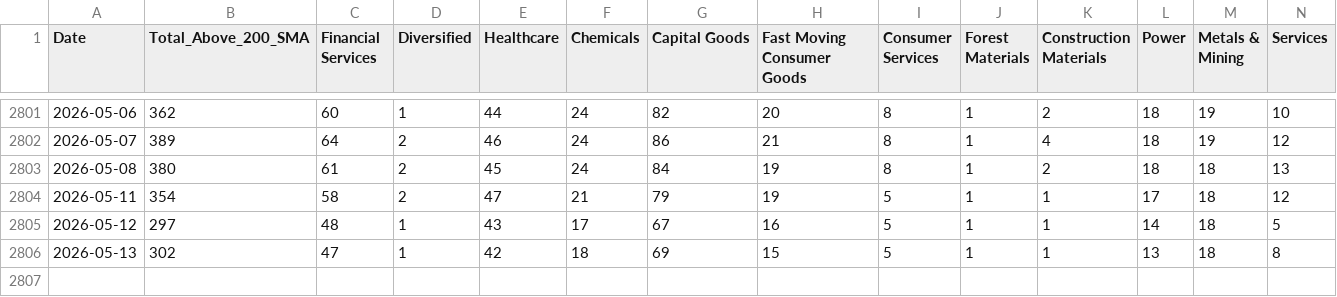
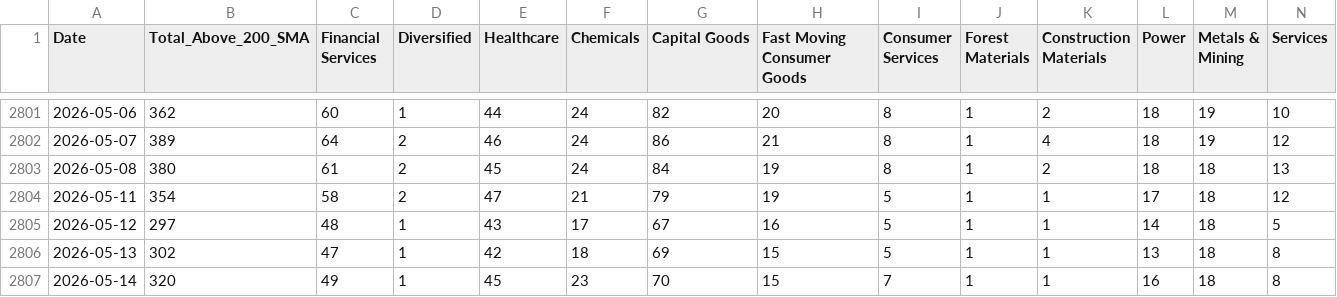
Before and after one commit to rehmahahmed/nse-bhavcopy-data, a CSV file: market_breadth_history_5yr.csv, drawn as a sheet; only a part is shown, gaps mark what is left out; rows hold the shown columns only; the diff names each change by its address in the sheet, - before the commit and + after, or states it on an @@ line.

```diff
--- a/market_breadth_history_5yr.csv
+++ b/market_breadth_history_5yr.csv
+row 2807: 2026-05-14 | 320 | 49 | 1 | 45 | 23 | 70 | 15 | 7 | 1 | 1 | 16 | 18 | 8
```
